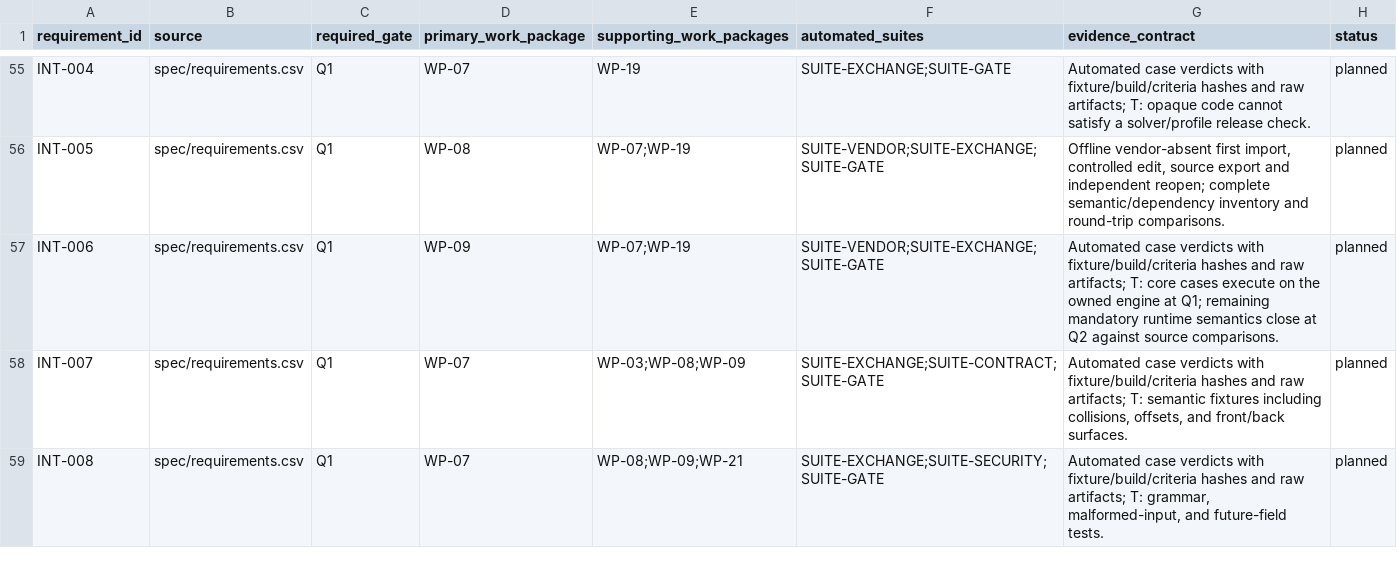
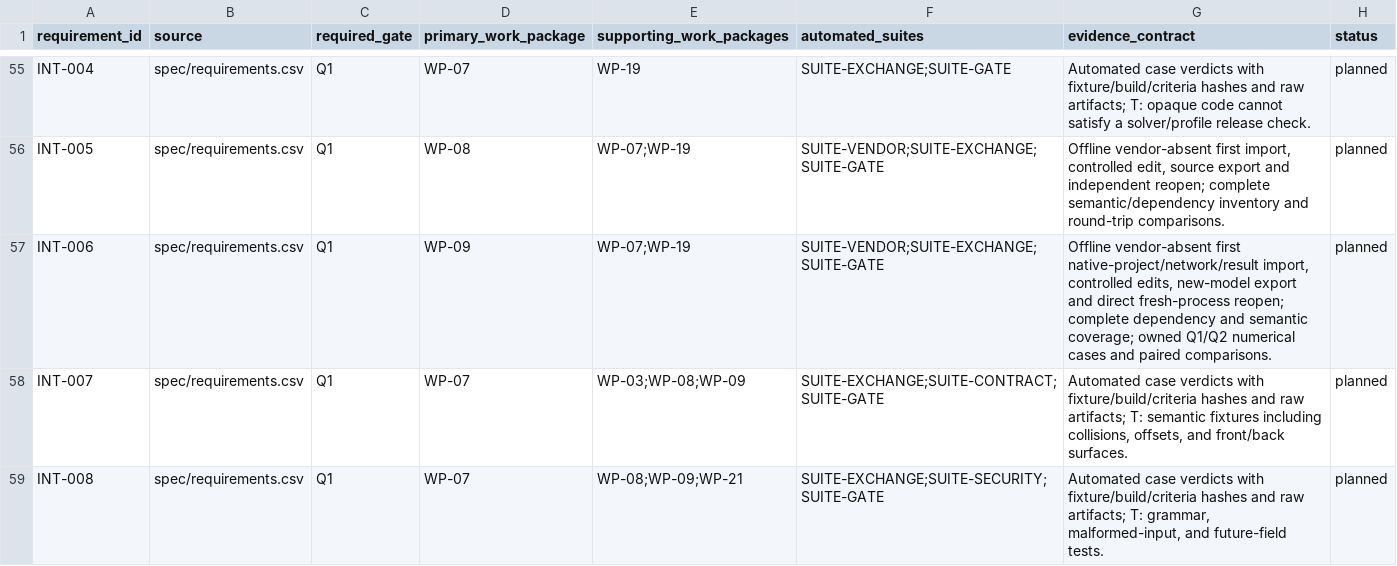
Before and after one commit to Bored-Anarchist/freecad-space-thermal, a CSV file: plans/requirement-traceability.csv, drawn as a sheet; only a part is shown, gaps mark what is left out; the diff covers the shown part only.

```diff
--- a/plans/requirement-traceability.csv
+++ b/plans/requirement-traceability.csv
@@ -56,3 +56,3 @@ INT-004,spec/requirements.csv,Q1,WP-07,WP-19,SUITE-EXCHANGE;SUITE-GATE,Automated
 INT-005,spec/requirements.csv,Q1,WP-08,WP-07;WP-19,SUITE-VENDOR;SUITE-EXCHANGE;SUITE-GATE,"Offline vendor-absent first import, controlled edit, source export and independent reopen; complete semantic/dependency inventory and round-trip comparisons.",planned
-INT-006,spec/requirements.csv,Q1,WP-09,WP-07;WP-19,SUITE-VENDOR;SUITE-EXCHANGE;SUITE-GATE,Automated case verdicts with fixture/build/criteria hashes and raw artifacts; T: core cases execute on the owned engine at Q1; remaining mandatory runtime semantics close at Q2 against source comparisons.,planned
+INT-006,spec/requirements.csv,Q1,WP-09,WP-07;WP-19,SUITE-VENDOR;SUITE-EXCHANGE;SUITE-GATE,"Offline vendor-absent first native-project/network/result import, controlled edits, new-model export and direct fresh-process reopen; complete dependency and semantic coverage; owned Q1/Q2 numerical cases and paired comparisons.",planned
 INT-007,spec/requirements.csv,Q1,WP-07,WP-03;WP-08;WP-09,SUITE-EXCHANGE;SUITE-CONTRACT;SUITE-GATE,"Automated case verdicts with fixture/build/criteria hashes and raw artifacts; T: semantic fixtures including collisions, offsets, and front/back surfaces.",planned
```
Also changed, not shown: 2 edited cells elsewhere in this file, plans/automated-test-requirements.csv, plans/compatibility-test-plan.csv, 42 other files.
